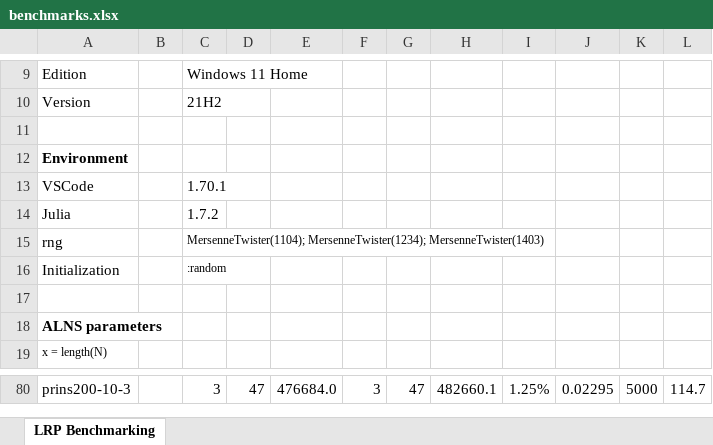
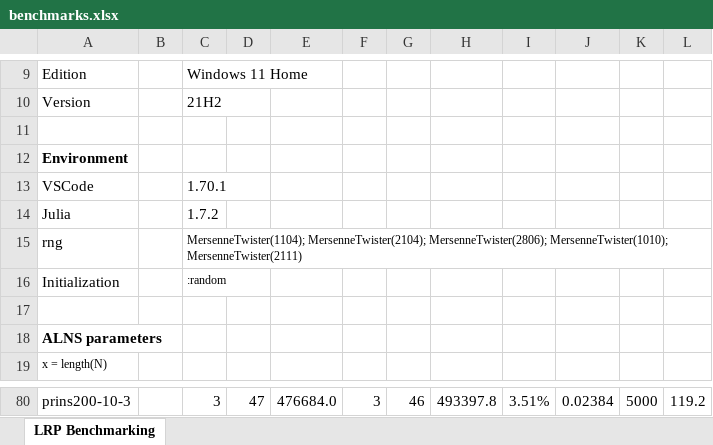
Before and after one commit to anmpahwa/LRP.jl, an Excel workbook: benchmarks.xlsx, sheet LRP Benchmarking, drawn as a sheet; only a part is shown, gaps mark what is left out; values as stored, in another font and other column widths than the file's, no borders; the diff covers the shown part only; the diff names each change by its address in the sheet, - before the commit and + after, or states it on an @@ line.

```diff
--- a/benchmarks.xlsx (sheet LRP Benchmarking)
+++ b/benchmarks.xlsx (sheet LRP Benchmarking)
-C15: MersenneTwister(1104); MersenneTwister(1234); MersenneTwister(1403)
+C15: MersenneTwister(1104); MersenneTwister(2104); MersenneTwister(2806); MersenneTwister(1010); MersenneTwister(2111)
-G80: 47
+G80: 46
-H80: 482660.1
+H80: 493397.8
-I80: 1.25%
+I80: 3.51%
-J80: 0.02295
+J80: 0.02384
-L80: 114.7
+L80: 119.2
```
Also changed, not shown: 31 edited cells elsewhere in this sheet, 3 other files.
